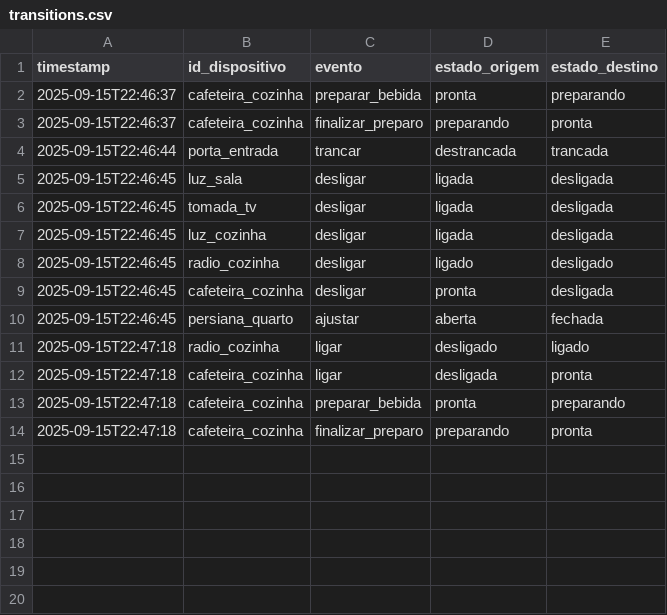
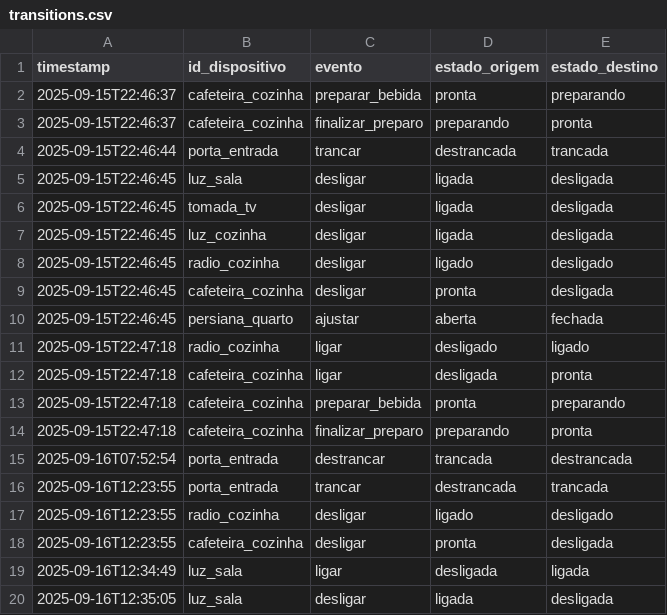
Before and after one commit to daniamorimdesa/smart-home-hub, a CSV file: data/logs/transitions.csv, drawn as a sheet.

```diff
--- a/data/logs/transitions.csv
+++ b/data/logs/transitions.csv
@@ -14 +14,7 @@ timestamp,id_dispositivo,evento,estado_origem,estado_destino
 2025-09-15T22:47:18,cafeteira_cozinha,finalizar_preparo,preparando,pronta
+2025-09-16T07:52:54,porta_entrada,destrancar,trancada,destrancada
+2025-09-16T12:23:55,porta_entrada,trancar,destrancada,trancada
+2025-09-16T12:23:55,radio_cozinha,desligar,ligado,desligado
+2025-09-16T12:23:55,cafeteira_cozinha,desligar,pronta,desligada
+2025-09-16T12:34:49,luz_sala,ligar,desligada,ligada
+2025-09-16T12:35:05,luz_sala,desligar,ligada,desligada
```
Also changed, not shown: data/logs/commands.csv, data/logs/events.csv, 10 other files.
